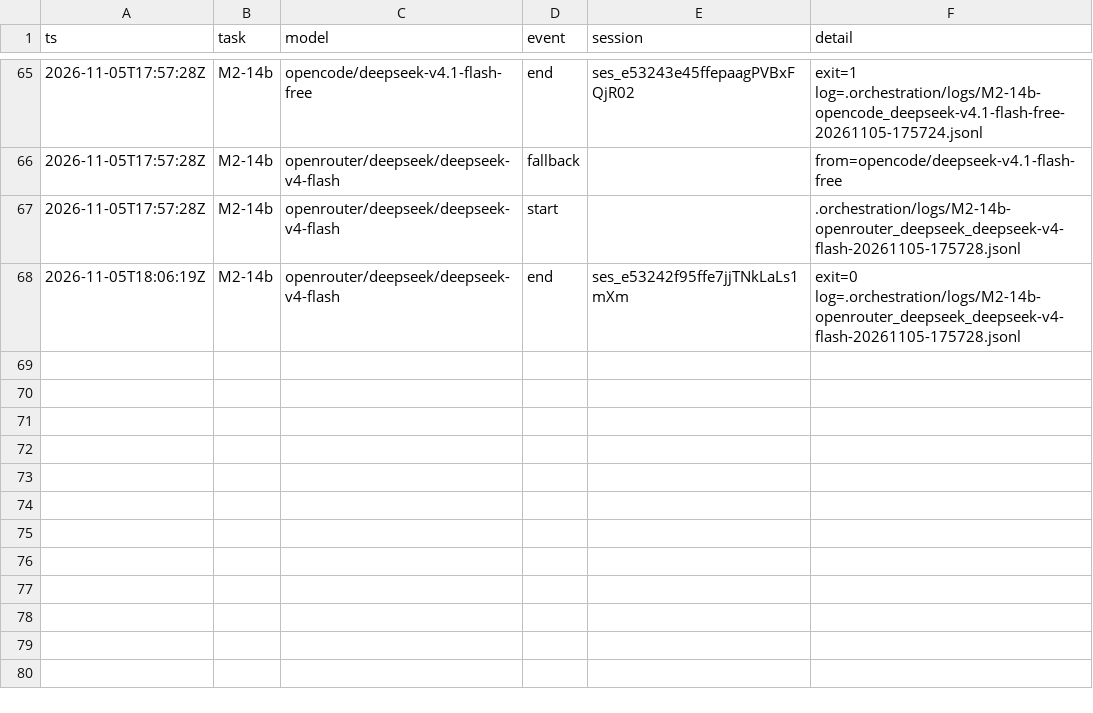
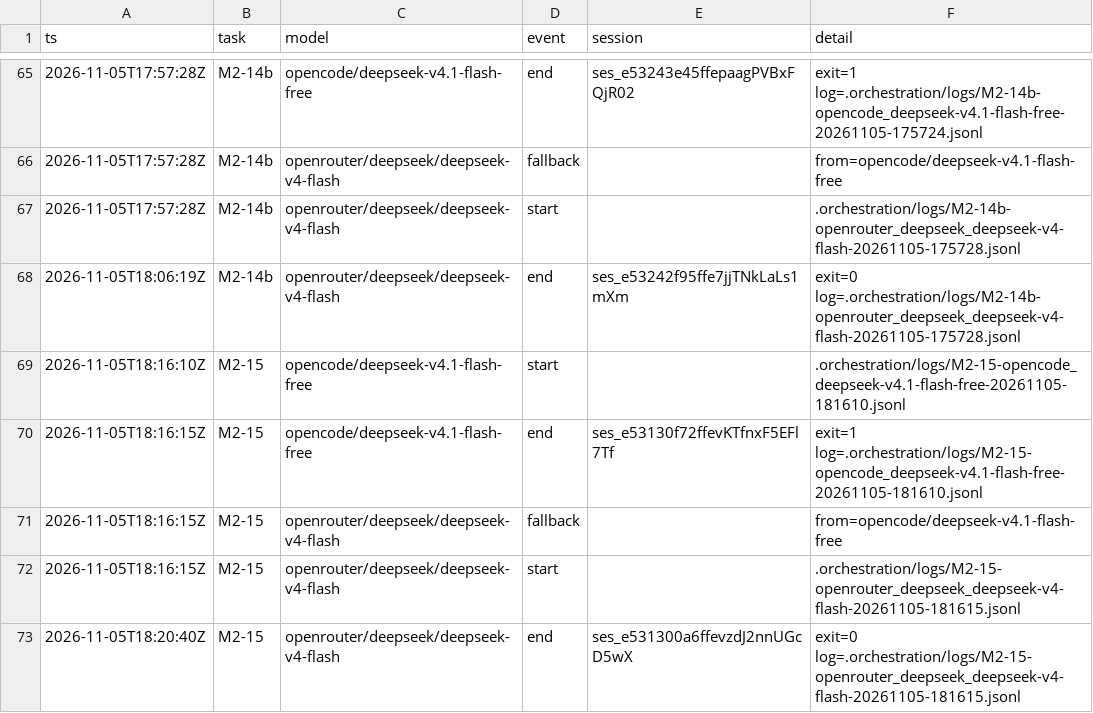
Before and after one commit to sillygoose-armando/Deepr, a TSV file: docs/cross-platform/orchestration/runs.tsv, drawn as a sheet; only a part is shown, gaps mark what is left out; the diff names each change by its address in the sheet, - before the commit and + after, or states it on an @@ line.

```diff
--- a/docs/cross-platform/orchestration/runs.tsv
+++ b/docs/cross-platform/orchestration/runs.tsv
+row 69: 2026-11-05T18:16:10Z | M2-15 | opencode/deepseek-v4.1-flash-free | start |  | .orchestration/logs/M2-15-opencode_deepseek-v4.1-flash-free-20261105-181610.jsonl
+row 70: 2026-11-05T18:16:15Z | M2-15 | opencode/deepseek-v4.1-flash-free | end | ses_e53130f72ffevKTfnxF5EFl7Tf | exit=1 log=.orchestration/logs/M2-15-opencode_deepseek-v4.1-flash-free-20261105-181610.jsonl
+row 71: 2026-11-05T18:16:15Z | M2-15 | openrouter/deepseek/deepseek-v4-flash | fallback |  | from=opencode/deepseek-v4.1-flash-free
+row 72: 2026-11-05T18:16:15Z | M2-15 | openrouter/deepseek/deepseek-v4-flash | start |  | .orchestration/logs/M2-15-openrouter_deepseek_deepseek-v4-flash-20261105-181615.jsonl
+row 73: 2026-11-05T18:20:40Z | M2-15 | openrouter/deepseek/deepseek-v4-flash | end | ses_e531300a6ffevzdJ2nnUGcD5wX | exit=0 log=.orchestration/logs/M2-15-openrouter_deepseek_deepseek-v4-flash-20261105-181615.jsonl
```
Also changed, not shown: 5 other files.
